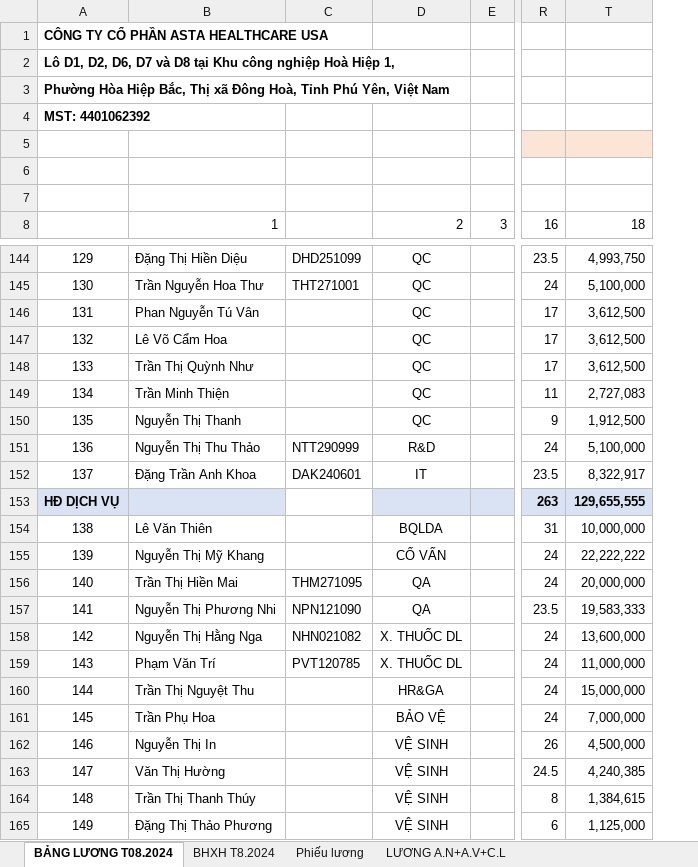
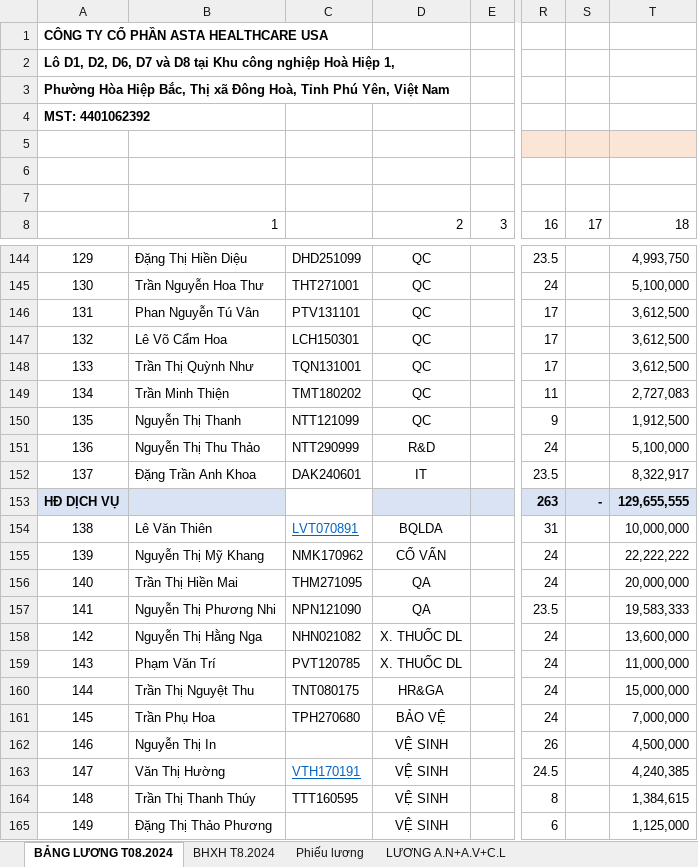
Before and after one commit to lytranuit/it_api, an Excel workbook: it_api/wwwroot/data/info/BANG LUONG T08.2024.xlsx, sheet BẢNG LƯƠNG T08.2024, drawn as a sheet; only a part is shown, gaps mark what is left out; values as stored, in another font and other column widths than the file's, no borders; the diff covers the shown part only; the diff names each change by its address in the sheet, - before the commit and + after, or states it on an @@ line.

```diff
--- a/it_api/wwwroot/data/info/BANG LUONG T08.2024.xlsx (sheet BẢNG LƯƠNG T08.2024)
+++ b/it_api/wwwroot/data/info/BANG LUONG T08.2024.xlsx (sheet BẢNG LƯƠNG T08.2024)
@@ column S unhidden, row 8: 17; row 153: - @@
-C146: (empty)
+C146: PTV131101
-C147: (empty)
+C147: LCH150301
-C148: (empty)
+C148: TQN131001
-C149: (empty)
+C149: TMT180202
-C150: (empty)
+C150: NTT121099
-C154: (empty)
+C154: LVT070891
-C155: (empty)
+C155: NMK170962
-C160: (empty)
+C160: TNT080175
-C161: (empty)
+C161: TPH270680
-C163: (empty)
+C163: VTH170191
-C164: (empty)
+C164: TTT160595
```
Also changed, not shown: 11 edited cells elsewhere in this sheet, formulas that keep their value, it_api/wwwroot/report/excel/Bảng chấm công.xlsx, it_api/wwwroot/report/excel/Bảng lương.xlsx, 37 other files.
